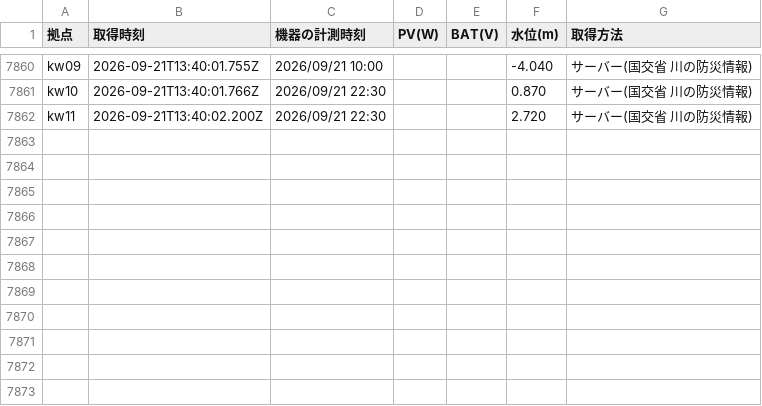
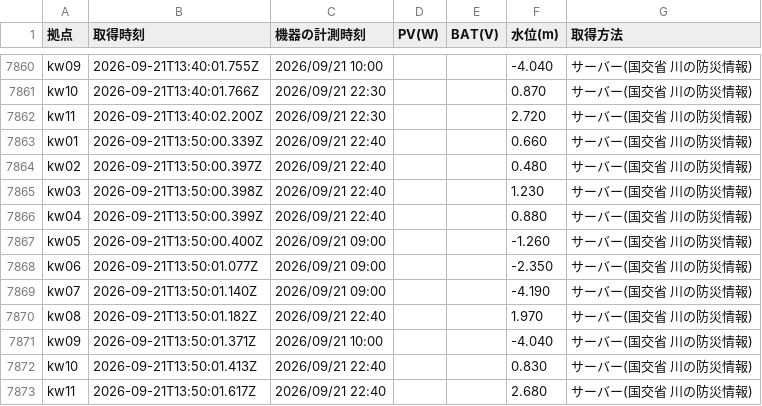
Before and after one commit to tachu2002/power-dashboard, a CSV file: data/recent_water.csv, drawn as a sheet; only a part is shown, gaps mark what is left out; the diff names each change by its address in the sheet, - before the commit and + after, or states it on an @@ line.

```diff
--- a/data/recent_water.csv
+++ b/data/recent_water.csv
+row 7863: kw01 | 2026-09-21T13:50:00.339Z | 2026/09/21 22:40 |  |  | 0.660 | サーバー(国交省 川の防災情報)
+row 7864: kw02 | 2026-09-21T13:50:00.397Z | 2026/09/21 22:40 |  |  | 0.480 | サーバー(国交省 川の防災情報)
+row 7865: kw03 | 2026-09-21T13:50:00.398Z | 2026/09/21 22:40 |  |  | 1.230 | サーバー(国交省 川の防災情報)
+row 7866: kw04 | 2026-09-21T13:50:00.399Z | 2026/09/21 22:40 |  |  | 0.880 | サーバー(国交省 川の防災情報)
+row 7867: kw05 | 2026-09-21T13:50:00.400Z | 2026/09/21 09:00 |  |  | -1.260 | サーバー(国交省 川の防災情報)
+row 7868: kw06 | 2026-09-21T13:50:01.077Z | 2026/09/21 09:00 |  |  | -2.350 | サーバー(国交省 川の防災情報)
+row 7869: kw07 | 2026-09-21T13:50:01.140Z | 2026/09/21 09:00 |  |  | -4.190 | サーバー(国交省 川の防災情報)
+row 7870: kw08 | 2026-09-21T13:50:01.182Z | 2026/09/21 22:40 |  |  | 1.970 | サーバー(国交省 川の防災情報)
+row 7871: kw09 | 2026-09-21T13:50:01.371Z | 2026/09/21 10:00 |  |  | -4.040 | サーバー(国交省 川の防災情報)
+row 7872: kw10 | 2026-09-21T13:50:01.413Z | 2026/09/21 22:40 |  |  | 0.830 | サーバー(国交省 川の防災情報)
+row 7873: kw11 | 2026-09-21T13:50:01.617Z | 2026/09/21 22:40 |  |  | 2.680 | サーバー(国交省 川の防災情報)
```
Also changed, not shown: 3 other files.
